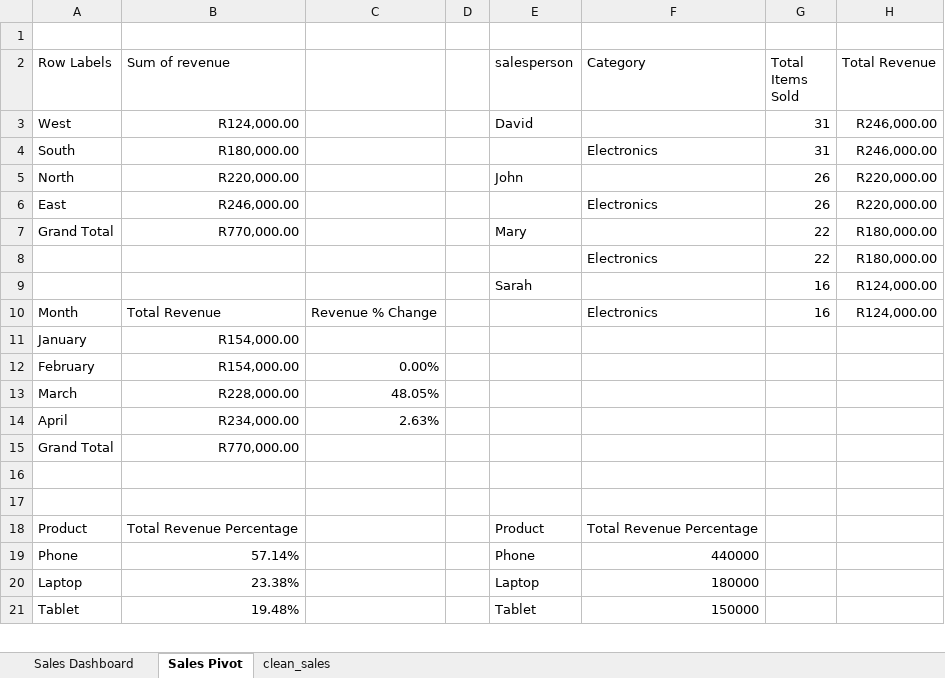
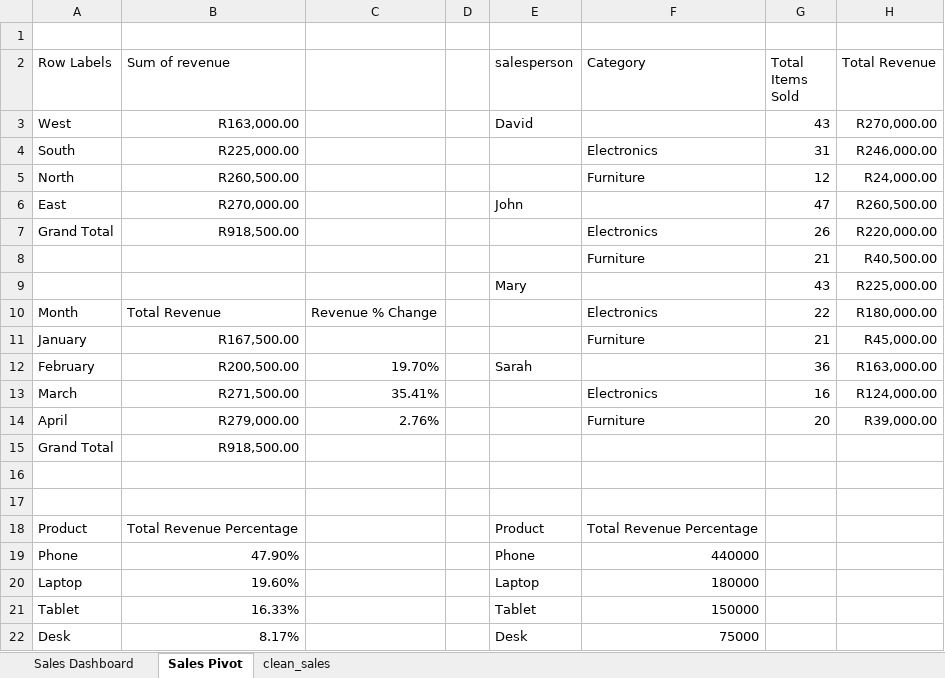
Before and after one commit to sc-grads/sc_LwazisileMhlambi_2026, an Excel workbook: Graduate Projects 2026 - Sales Data Processing and Business Insights System/project/reports/Sales_Dashboard.xlsx, sheet Sales Pivot, drawn as a sheet; only a part is shown; values as stored, in another font and other column widths than the file's, no borders; removed rows and columns are numbered as before the commit, all else as after; the diff covers the shown part only; the diff names each change by its address in the sheet, - before the commit and + after, or states it on an @@ line.

Commit message:
20 April Project Commit. Project Complete

```diff
--- a/Graduate Projects 2026 - Sales Data Processing and Business Insights System/project/reports/Sales_Dashboard.xlsx (sheet Sales Pivot)
+++ b/Graduate Projects 2026 - Sales Data Processing and Business Insights System/project/reports/Sales_Dashboard.xlsx (sheet Sales Pivot)
-B3 (Sum of revenue): R124,000.00
+B3 (Sum of revenue): R163,000.00
-G3 (Total Items Sold): 31
+G3 (Total Items Sold): 43
-H3 (Total Revenue): R246,000.00
+H3 (Total Revenue): R270,000.00
-B4 (Sum of revenue): R180,000.00
+B4 (Sum of revenue): R225,000.00
-B5 (Sum of revenue): R220,000.00
+B5 (Sum of revenue): R260,500.00
-E5 (salesperson): John
+E5 (salesperson): (empty)
-F5 (Category): (empty)
+F5 (Category): Furniture
-G5 (Total Items Sold): 26
+G5 (Total Items Sold): 12
-H5 (Total Revenue): R220,000.00
+H5 (Total Revenue): R24,000.00
+row 6: East | R270,000.00 |  |  | John |  | 47 | R260,500.00
-A7 (Row Labels): East
+A7 (Row Labels): Grand Total
-B7 (Sum of revenue): R246,000.00
+B7 (Sum of revenue): R918,500.00
-row 7: Grand Total | R770,000.00 |  |  | Mary |  | 22 | R180,000.00
-row 8:  |  |  |  |  | Electronics | 22 | R180,000.00
-row 9:  |  |  |  | Sarah |  | 16 | R124,000.00
+row 8:  |  |  |  |  | Furniture | 21 | R40,500.00
+row 9:  |  |  |  | Mary |  | 43 | R225,000.00
-G10 (Total Items Sold): 16
+G10 (Total Items Sold): 22
-H10 (Total Revenue): R124,000.00
+H10 (Total Revenue): R180,000.00
-row 11: January | R154,000.00
-row 12: February | R154,000.00 | 0.00%
-row 13: March | R228,000.00 | 48.05%
-row 14: April | R234,000.00 | 2.63%
+row 11: January | R167,500.00 |  |  |  | Furniture | 21 | R45,000.00
+row 12: February | R200,500.00 | 19.70% |  | Sarah |  | 36 | R163,000.00
+row 13: March | R271,500.00 | 35.41% |  |  | Electronics | 16 | R124,000.00
+row 14: April | R279,000.00 | 2.76% |  |  | Furniture | 20 | R39,000.00
-B15 (Sum of revenue): R770,000.00
+B15 (Sum of revenue): R918,500.00
-B19 (Sum of revenue): 57.14%
+B19 (Sum of revenue): 47.90%
-B20 (Sum of revenue): 23.38%
+B20 (Sum of revenue): 19.60%
-B21 (Sum of revenue): 19.48%
+B21 (Sum of revenue): 16.33%
+row 22: Desk | 8.17% |  |  | Desk | 75000
```
Also changed, not shown: 1 added row and 1 edited cell elsewhere in this sheet, sheet Sales Dashboard, charts or pictures, 2 other files.
